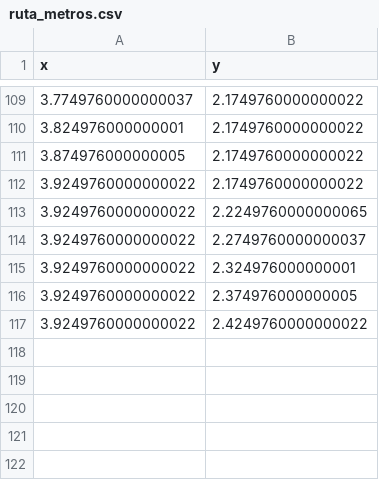
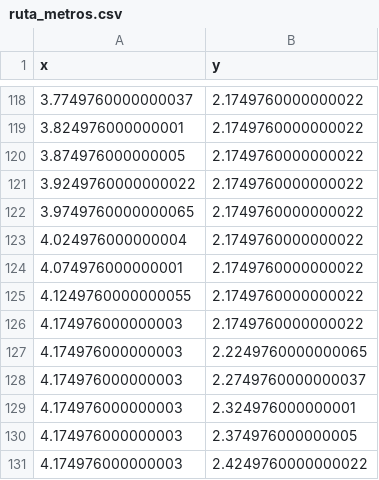
Before and after one commit to Alan-Barrera-Preciado/botanita, a CSV file: src/Mapas/Trayectorias/ruta_metros.csv, drawn as a sheet; only a part is shown, gaps mark what is left out; the diff covers the shown part only.

```diff
--- a/src/Mapas/Trayectorias/ruta_metros.csv
+++ b/src/Mapas/Trayectorias/ruta_metros.csv
@@ -112,6 +121,11 @@ x,y
 3.9249760000000022,2.1749760000000022
-3.9249760000000022,2.2249760000000065
-3.9249760000000022,2.2749760000000037
-3.9249760000000022,2.324976000000001
-3.9249760000000022,2.374976000000005
-3.9249760000000022,2.4249760000000022
+3.9749760000000065,2.1749760000000022
+4.024976000000004,2.1749760000000022
+4.074976000000001,2.1749760000000022
+4.1249760000000055,2.1749760000000022
+4.174976000000003,2.1749760000000022
+4.174976000000003,2.2249760000000065
+4.174976000000003,2.2749760000000037
+4.174976000000003,2.324976000000001
+4.174976000000003,2.374976000000005
+4.174976000000003,2.4249760000000022
```
Also changed, not shown: 10 added rows, 1 removed row and 16 edited cells elsewhere in this file.
